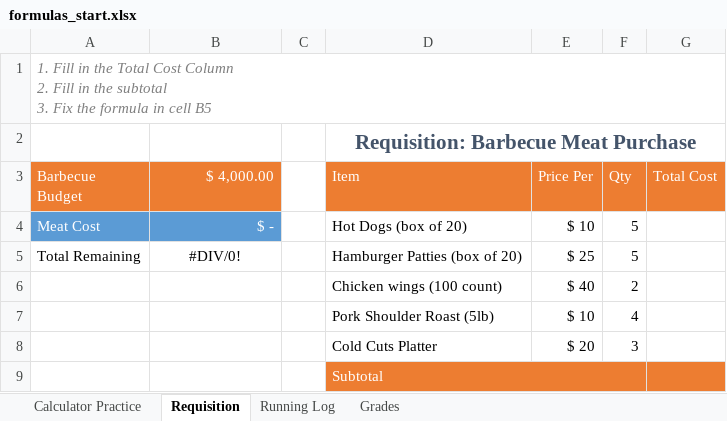
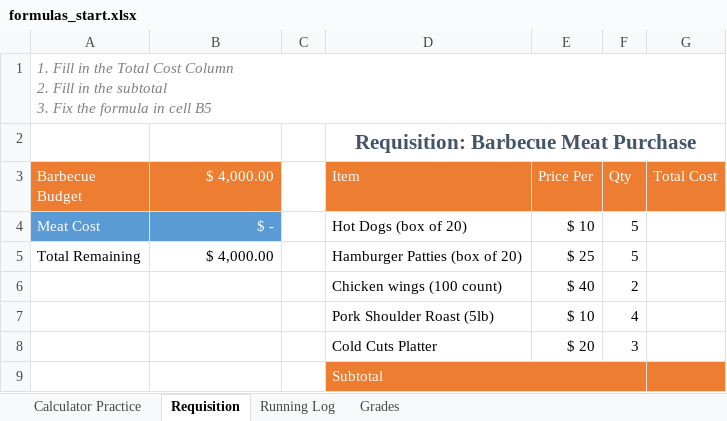
Before and after one commit to SirYancy/computer-apps, an Excel workbook: book/ch4-spreadsheets/res/formulas_start.xlsx, sheet Requisition, drawn as a sheet; values as stored, in another font and other column widths than the file's, no borders; the diff names each change by its address in the sheet, - before the commit and + after, or states it on an @@ line.

Commit message:
finalize sp2020 version

```diff
--- a/book/ch4-spreadsheets/res/formulas_start.xlsx (sheet Requisition)
+++ b/book/ch4-spreadsheets/res/formulas_start.xlsx (sheet Requisition)
-B5 ($ 4,000.00): #DIV/0!
+B5 ($ 4,000.00): $ 4,000.00
-B5 alignment: center
+B5 alignment: right
```
